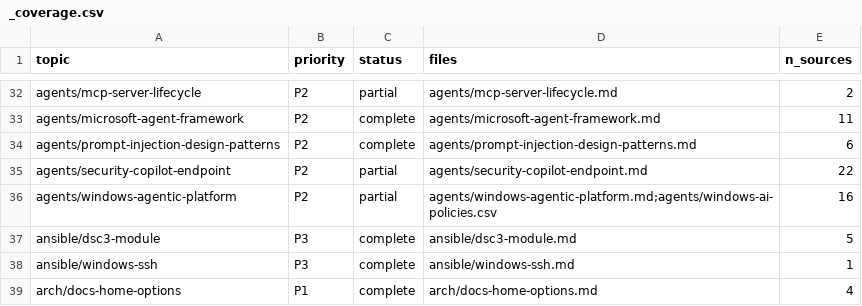
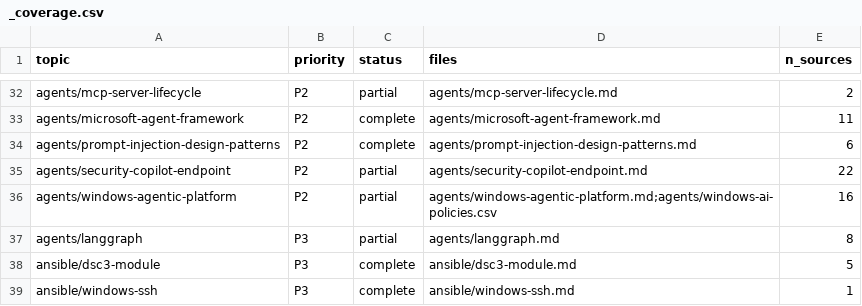
Before and after one commit to mikkielt/it-ops-kb, a CSV file: _coverage.csv, drawn as a sheet; only a part is shown, gaps mark what is left out; the shorter side is filled out with more unchanged rows.

```diff
--- a/_coverage.csv
+++ b/_coverage.csv
@@ -36,2 +36,3 @@ agents/security-copilot-endpoint,P2,partial,agents/security-copilot-endpoint.md,
 agents/windows-agentic-platform,P2,partial,agents/windows-agentic-platform.md;agents/windows-ai-policies.csv,16
+agents/langgraph,P3,partial,agents/langgraph.md,8
 ansible/dsc3-module,P3,complete,ansible/dsc3-module.md,5
```
Also changed, not shown: _sources.csv, _tools/aliases.csv, 5 other files.
